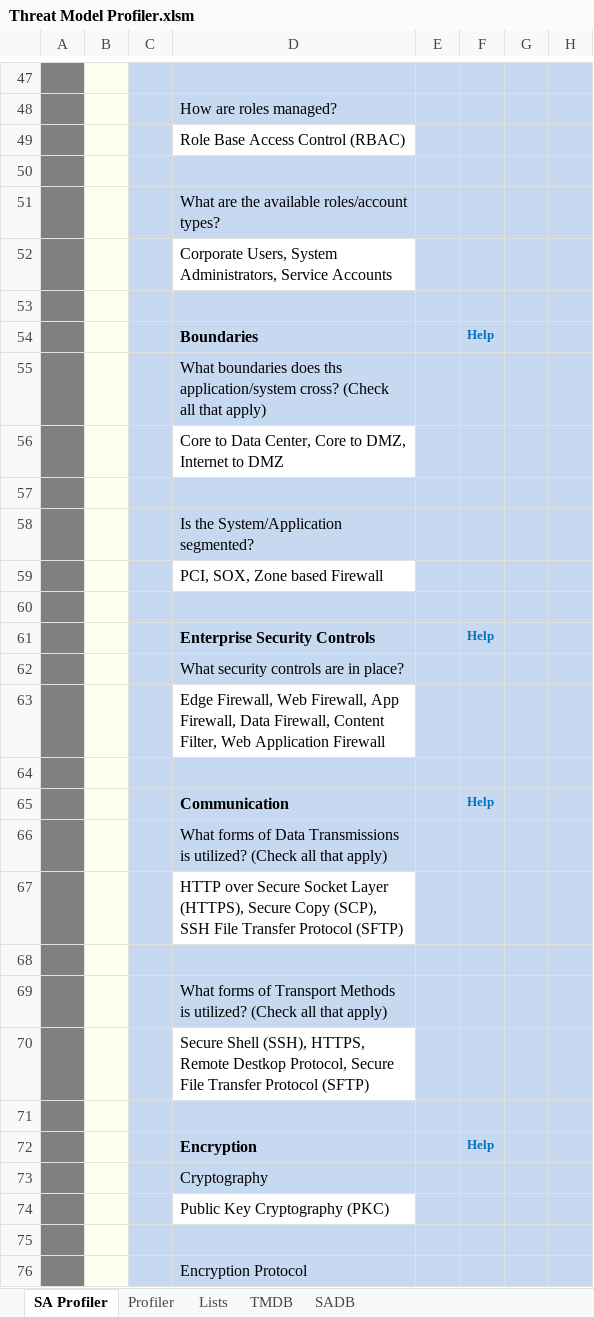
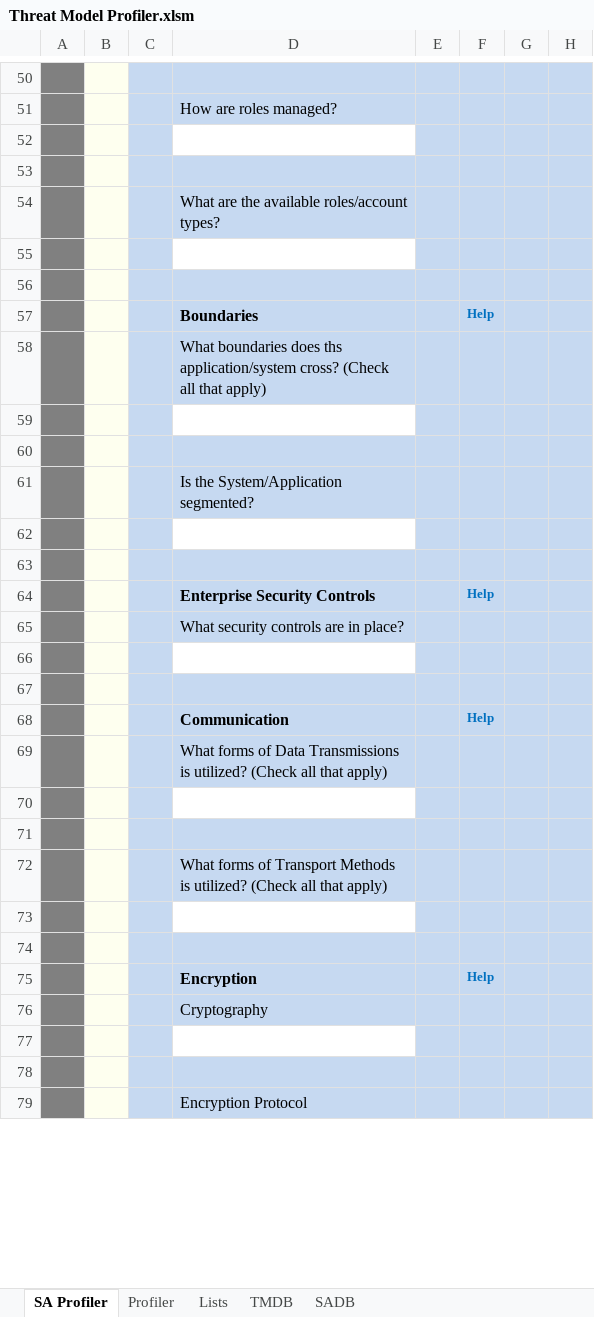
Before and after one commit to sealmindset/poc, an Excel workbook: Threat Model Profiler.xlsm, sheet SA Profiler, drawn as a sheet; only a part is shown, gaps mark what is left out; values as stored, in another font and other column widths than the file's, no borders; charts and pictures not drawn; addresses are those after the commit; the diff covers the shown part only; the diff names each change by its address in the sheet, - before the commit and + after, or states it on an @@ line.

```diff
--- a/Threat Model Profiler.xlsm (sheet SA Profiler)
+++ b/Threat Model Profiler.xlsm (sheet SA Profiler)
-D52: Role Base Access Control (RBAC)
+D52: (empty)
-D55: Corporate Users, System Administrators, Service Accounts
+D55: (empty)
-D59: Core to Data Center, Core to DMZ, Internet to DMZ
+D59: (empty)
-D62: PCI, SOX, Zone based Firewall
+D62: (empty)
-D66: Edge Firewall, Web Firewall, App Firewall, Data Firewall, Content Filter, Web Application Firewall
+D66: (empty)
-D70: HTTP over Secure Socket Layer (HTTPS), Secure Copy (SCP), SSH File Transfer Protocol (SFTP)
+D70: (empty)
-D73: Secure Shell (SSH), HTTPS, Remote Destkop Protocol, Secure File Transfer Protocol (SFTP)
+D73: (empty)
-D77: Public Key Cryptography (PKC)
+D77: (empty)
```
Also changed, not shown: 9 added rows, 1 removed row, 23 edited cells and cell formats elsewhere in this sheet, sheet Lists, sheet SADB, charts or pictures.
